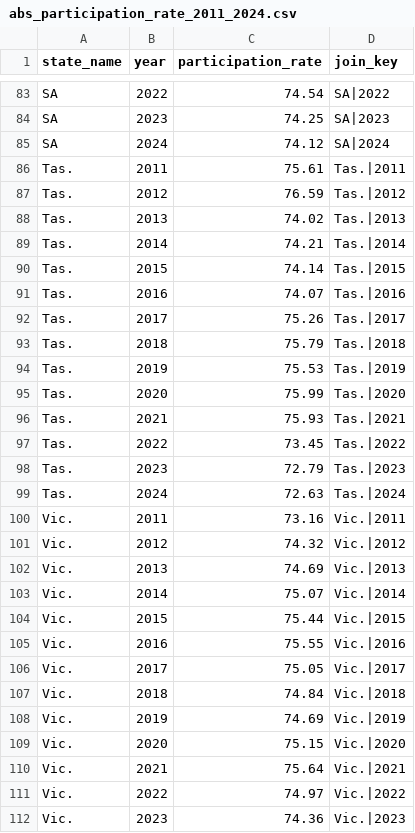
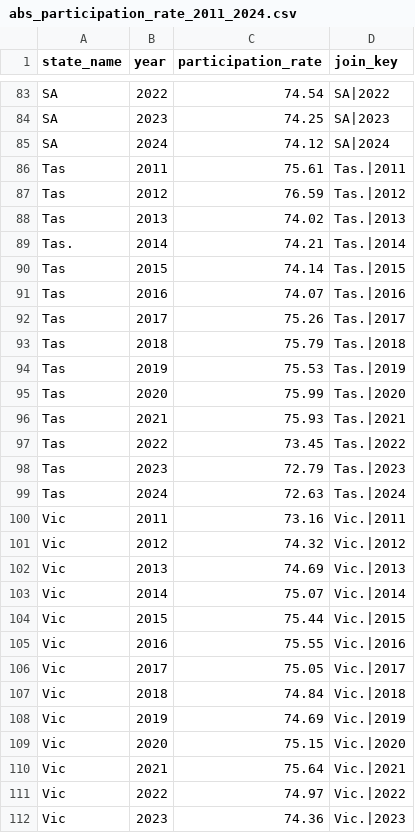
Before and after one commit to jasonlimcs/FIT3179, a CSV file: DataVis2/abs_participation_rate_2011_2024.csv, drawn as a sheet; only a part is shown, gaps mark what is left out; the diff covers the shown part only.

Commit message:
Fix CSV formatting

```diff
--- a/DataVis2/abs_participation_rate_2011_2024.csv
+++ b/DataVis2/abs_participation_rate_2011_2024.csv
@@ -85,28 +85,28 @@ SA,2023,74.25,SA|2023
 SA,2024,74.12,SA|2024
-Tas.,2011,75.61,Tas.|2011
-Tas.,2012,76.59,Tas.|2012
-Tas.,2013,74.02,Tas.|2013
+Tas,2011,75.61,Tas.|2011
+Tas,2012,76.59,Tas.|2012
+Tas,2013,74.02,Tas.|2013
 Tas.,2014,74.21,Tas.|2014
-Tas.,2015,74.14,Tas.|2015
-Tas.,2016,74.07,Tas.|2016
-Tas.,2017,75.26,Tas.|2017
-Tas.,2018,75.79,Tas.|2018
-Tas.,2019,75.53,Tas.|2019
-Tas.,2020,75.99,Tas.|2020
-Tas.,2021,75.93,Tas.|2021
-Tas.,2022,73.45,Tas.|2022
-Tas.,2023,72.79,Tas.|2023
-Tas.,2024,72.63,Tas.|2024
-Vic.,2011,73.16,Vic.|2011
-Vic.,2012,74.32,Vic.|2012
-Vic.,2013,74.69,Vic.|2013
-Vic.,2014,75.07,Vic.|2014
-Vic.,2015,75.44,Vic.|2015
-Vic.,2016,75.55,Vic.|2016
-Vic.,2017,75.05,Vic.|2017
-Vic.,2018,74.84,Vic.|2018
-Vic.,2019,74.69,Vic.|2019
-Vic.,2020,75.15,Vic.|2020
-Vic.,2021,75.64,Vic.|2021
-Vic.,2022,74.97,Vic.|2022
-Vic.,2023,74.36,Vic.|2023
+Tas,2015,74.14,Tas.|2015
+Tas,2016,74.07,Tas.|2016
+Tas,2017,75.26,Tas.|2017
+Tas,2018,75.79,Tas.|2018
+Tas,2019,75.53,Tas.|2019
+Tas,2020,75.99,Tas.|2020
+Tas,2021,75.93,Tas.|2021
+Tas,2022,73.45,Tas.|2022
+Tas,2023,72.79,Tas.|2023
+Tas,2024,72.63,Tas.|2024
+Vic,2011,73.16,Vic.|2011
+Vic,2012,74.32,Vic.|2012
+Vic,2013,74.69,Vic.|2013
+Vic,2014,75.07,Vic.|2014
+Vic,2015,75.44,Vic.|2015
+Vic,2016,75.55,Vic.|2016
+Vic,2017,75.05,Vic.|2017
+Vic,2018,74.84,Vic.|2018
+Vic,2019,74.69,Vic.|2019
+Vic,2020,75.15,Vic.|2020
+Vic,2021,75.64,Vic.|2021
+Vic,2022,74.97,Vic.|2022
+Vic,2023,74.36,Vic.|2023
```
Also changed, not shown: 1 edited cell elsewhere in this file.
